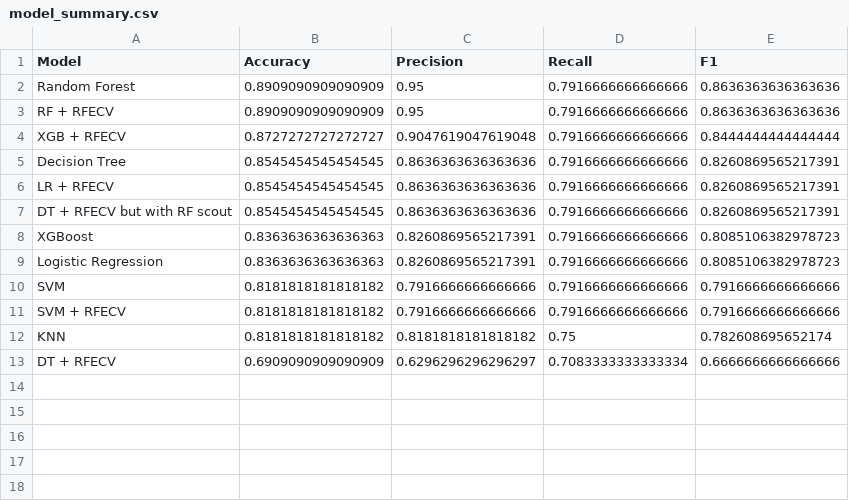
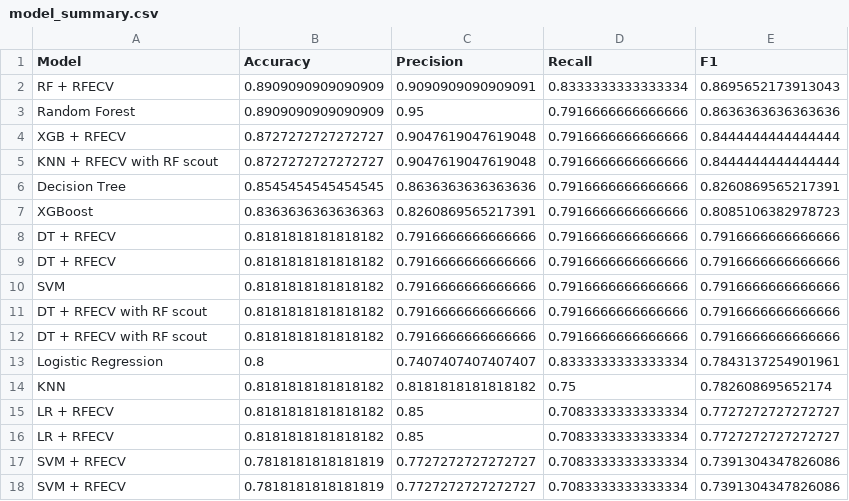
Before and after one commit to Gozeif/Heart-Disease-Prediction, a CSV file: Data/Summary/model_summary.csv, drawn as a sheet.

```diff
--- a/Data/Summary/model_summary.csv
+++ b/Data/Summary/model_summary.csv
@@ -1,13 +1,18 @@
 Model,Accuracy,Precision,Recall,F1
+RF + RFECV,0.8909090909090909,0.9090909090909091,0.8333333333333334,0.8695652173913043
 Random Forest,0.8909090909090909,0.95,0.7916666666666666,0.8636363636363636
-RF + RFECV,0.8909090909090909,0.95,0.7916666666666666,0.8636363636363636
 XGB + RFECV,0.8727272727272727,0.9047619047619048,0.7916666666666666,0.8444444444444444
+KNN + RFECV with RF scout,0.8727272727272727,0.9047619047619048,0.7916666666666666,0.8444444444444444
 Decision Tree,0.8545454545454545,0.8636363636363636,0.7916666666666666,0.8260869565217391
-LR + RFECV,0.8545454545454545,0.8636363636363636,0.7916666666666666,0.8260869565217391
-DT + RFECV but with RF scout,0.8545454545454545,0.8636363636363636,0.7916666666666666,0.8260869565217391
 XGBoost,0.8363636363636363,0.8260869565217391,0.7916666666666666,0.8085106382978723
-Logistic Regression,0.8363636363636363,0.8260869565217391,0.7916666666666666,0.8085106382978723
+DT + RFECV,0.8181818181818182,0.7916666666666666,0.7916666666666666,0.7916666666666666
+DT + RFECV,0.8181818181818182,0.7916666666666666,0.7916666666666666,0.7916666666666666
 SVM,0.8181818181818182,0.7916666666666666,0.7916666666666666,0.7916666666666666
-SVM + RFECV,0.8181818181818182,0.7916666666666666,0.7916666666666666,0.7916666666666666
+DT + RFECV with RF scout,0.8181818181818182,0.7916666666666666,0.7916666666666666,0.7916666666666666
+DT + RFECV with RF scout,0.8181818181818182,0.7916666666666666,0.7916666666666666,0.7916666666666666
+Logistic Regression,0.8,0.7407407407407407,0.8333333333333334,0.7843137254901961
 KNN,0.8181818181818182,0.8181818181818182,0.75,0.782608695652174
-DT + RFECV,0.6909090909090909,0.6296296296296297,0.7083333333333334,0.6666666666666666
+LR + RFECV,0.8181818181818182,0.85,0.7083333333333334,0.7727272727272727
+LR + RFECV,0.8181818181818182,0.85,0.7083333333333334,0.7727272727272727
+SVM + RFECV,0.7818181818181819,0.7727272727272727,0.7083333333333334,0.7391304347826086
+SVM + RFECV,0.7818181818181819,0.7727272727272727,0.7083333333333334,0.7391304347826086
```
Also changed, not shown: Data/Dataset/x_test.csv, Data/Dataset/x_train.csv, 24 other files.
